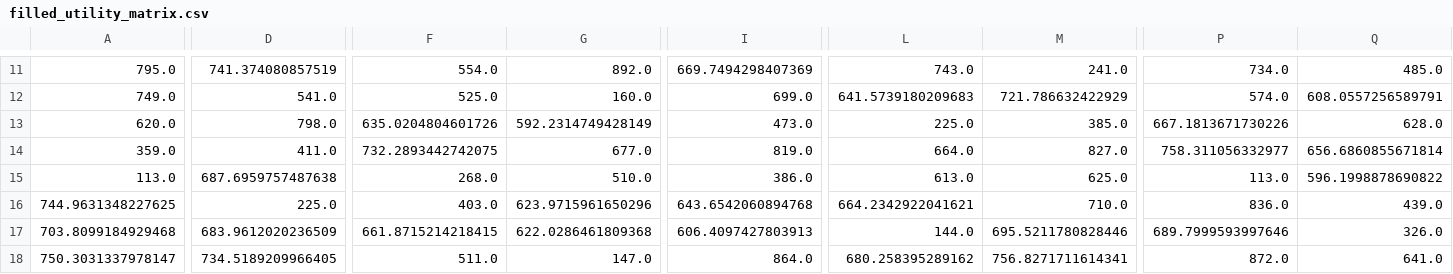
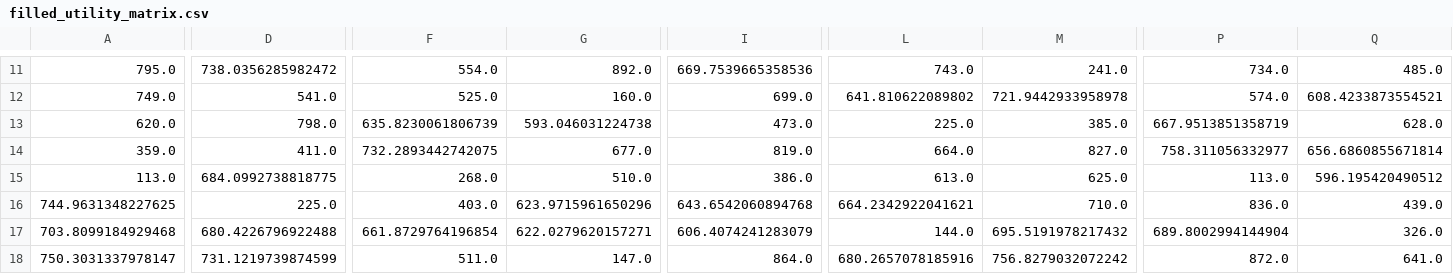
Before and after one commit to Hackathon-LHP-Team/TedUp, a CSV file: filled_utility_matrix.csv, drawn as a sheet; only a part is shown, gaps mark what is left out; the diff covers the shown part only; the diff names each change by its address in the sheet, - before the commit and + after, or states it on an @@ line.

```diff
--- a/filled_utility_matrix.csv
+++ b/filled_utility_matrix.csv
-D11: 741.374080857519
+D11: 738.0356285982472
-I11: 669.7494298407369
+I11: 669.7539665358536
-L12: 641.5739180209683
+L12: 641.810622089802
-M12: 721.786632422929
+M12: 721.9442933958978
-Q12: 608.0557256589791
+Q12: 608.4233873554521
-F13: 635.0204804601726
+F13: 635.8230061806739
-G13: 592.2314749428149
+G13: 593.046031224738
-P13: 667.1813671730226
+P13: 667.9513851358719
-D15: 687.6959757487638
+D15: 684.0992738818775
-Q15: 596.1998878690822
+Q15: 596.195420490512
-D17: 683.9612020236509
+D17: 680.4226796922488
-F17: 661.8715214218415
+F17: 661.8729764196854
-G17: 622.0286461809368
+G17: 622.0279620157271
-I17: 606.4097427803913
+I17: 606.4074241283079
-M17: 695.5211780828446
+M17: 695.5191978217432
-P17: 689.7999593997646
+P17: 689.8002994144904
-D18: 734.5189209966405
+D18: 731.1219739874599
-L18: 680.258395289162
+L18: 680.2657078185916
-M18: 756.8271711614341
+M18: 756.8279032072242
```
Also changed, not shown: 2 added rows, 1 removed row and 87 edited cells elsewhere in this file, utility_matrix.csv, 21 other files.
